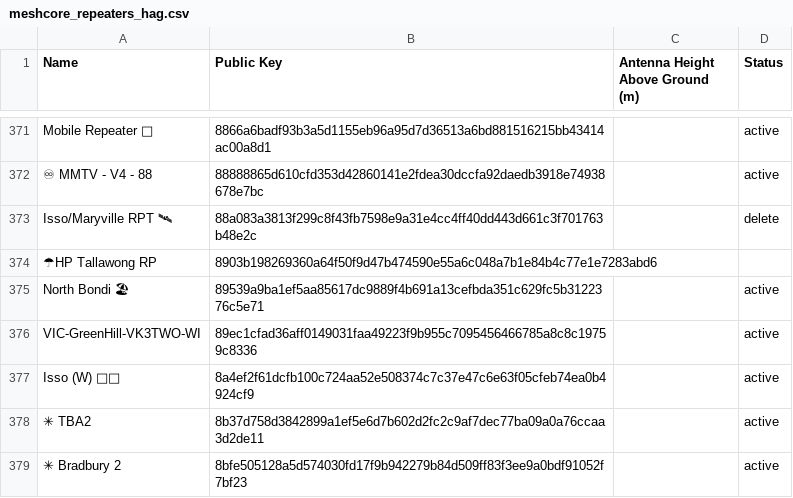
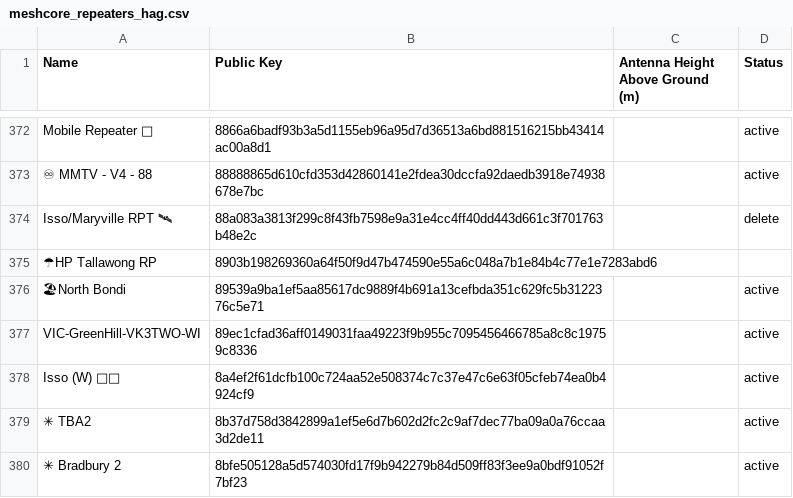
Before and after one commit to craigaup/nswmesh_wiki, a CSV file: data/meshcore_repeaters_hag.csv, drawn as a sheet; only a part is shown, gaps mark what is left out; addresses are those after the commit; the diff covers the shown part only; the diff names each change by its address in the sheet, - before the commit and + after, or states it on an @@ line.

```diff
--- a/data/meshcore_repeaters_hag.csv
+++ b/data/meshcore_repeaters_hag.csv
-A376 (Name): North Bondi 🏖
+A376 (Name): 🏖North Bondi
```
Also changed, not shown: 3 added rows and 3 edited cells elsewhere in this file, 2 other files.
